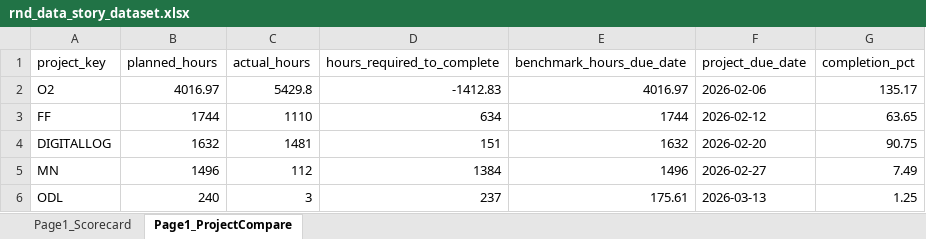
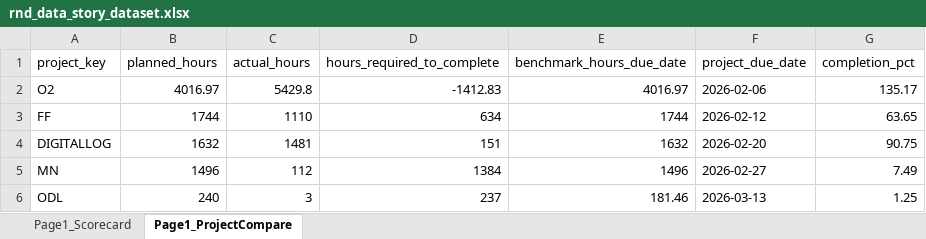
Before and after one commit to odlhassan/JIRA-SCRIPT, an Excel workbook: rnd_data_story_dataset.xlsx, sheet Page1_ProjectCompare, drawn as a sheet; values as stored, in another font and other column widths than the file's, no borders; the diff names each change by its address in the sheet, - before the commit and + after, or states it on an @@ line.

```diff
--- a/rnd_data_story_dataset.xlsx (sheet Page1_ProjectCompare)
+++ b/rnd_data_story_dataset.xlsx (sheet Page1_ProjectCompare)
-E6 (benchmark_hours_due_date): 175.61
+E6 (benchmark_hours_due_date): 181.46
```
Also changed, not shown: assignee_hours_report.xlsx, 30 other files.
